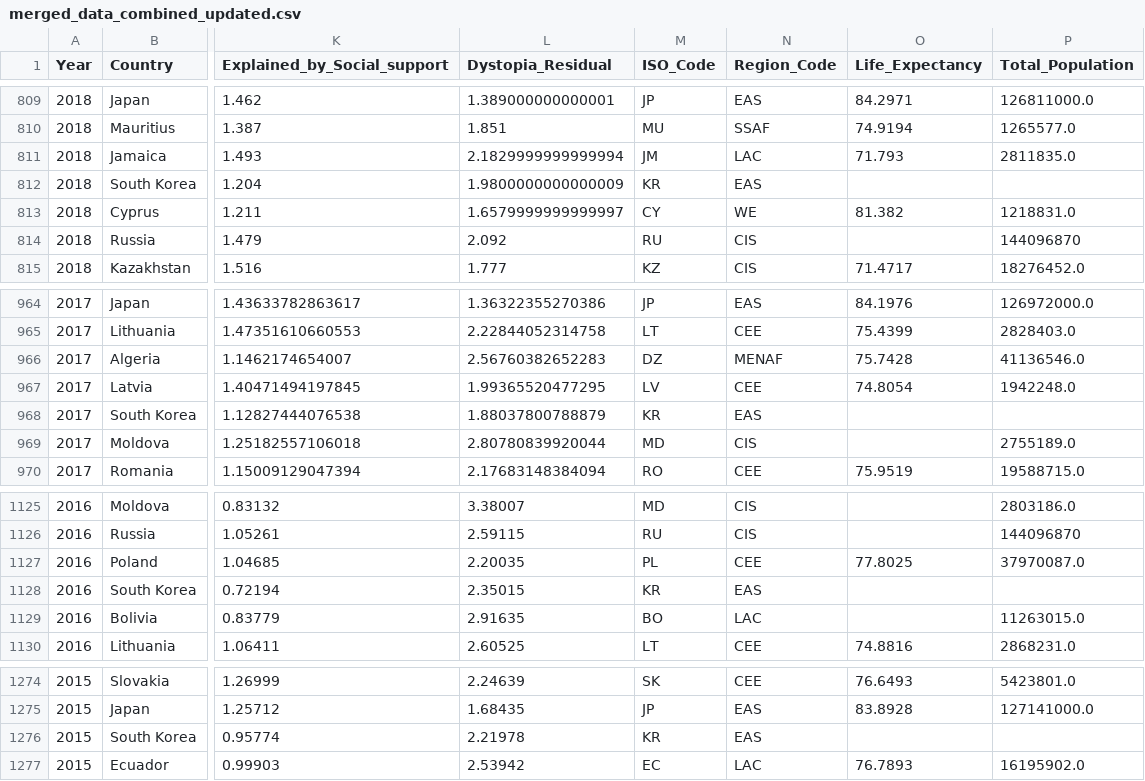
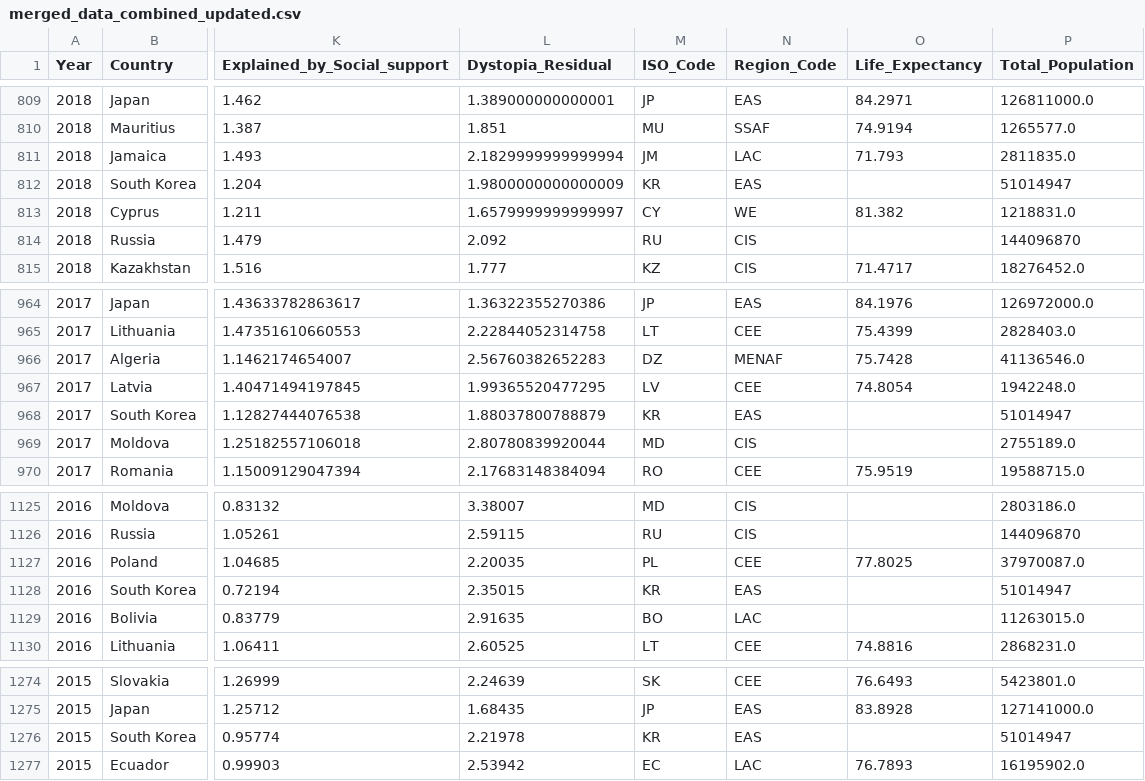
Before and after one commit to fakesheep38/HapPy, a CSV file: merged_data_combined_updated.csv, drawn as a sheet; only a part is shown, gaps mark what is left out; the diff covers the shown part only; the diff names each change by its address in the sheet, - before the commit and + after, or states it on an @@ line.

Commit message:
Kpop added - South Korean Total Population incl.

```diff
--- a/merged_data_combined_updated.csv
+++ b/merged_data_combined_updated.csv
-P812 (Total_Population): (empty)
+P812 (Total_Population): 51014947
-P968 (Total_Population): (empty)
+P968 (Total_Population): 51014947
-P1128 (Total_Population): (empty)
+P1128 (Total_Population): 51014947
-P1276 (Total_Population): (empty)
+P1276 (Total_Population): 51014947
```
Also changed, not shown: 5 edited cells elsewhere in this file.
